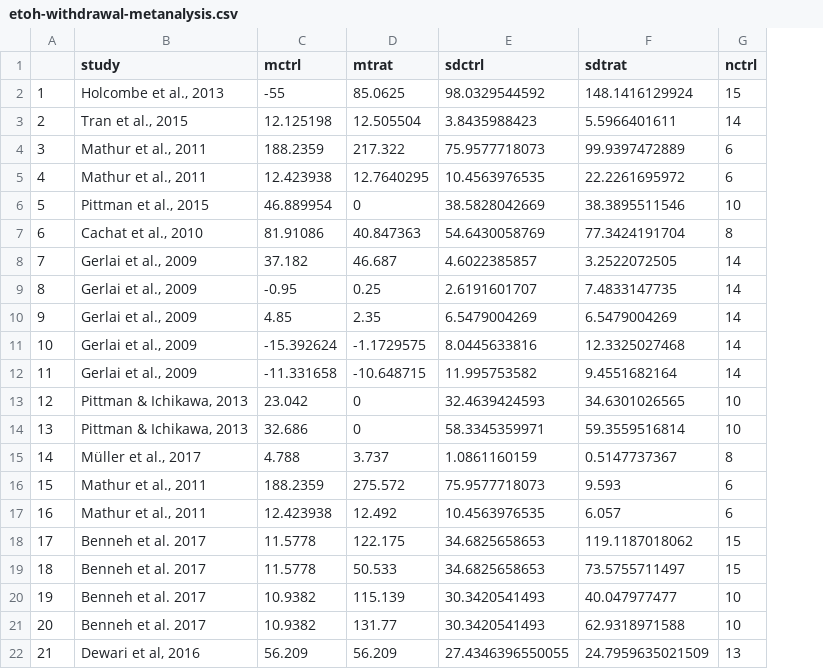
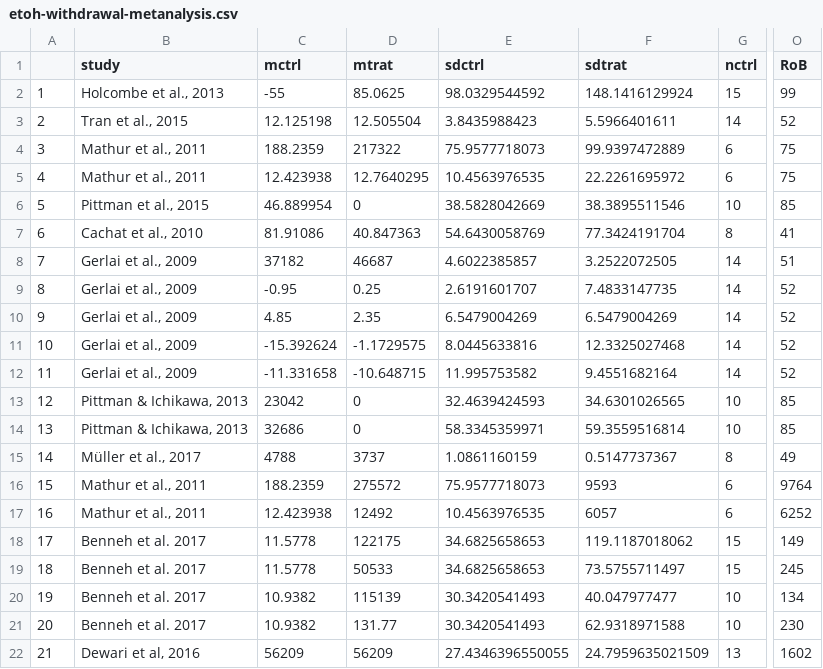
Before and after one commit to lanec-unifesspa/etoh-withdrawal, a CSV file: metanalysis/etoh-withdrawal-metanalysis.csv, drawn as a sheet; only a part is shown, gaps mark what is left out; the diff names each change by its address in the sheet, - before the commit and + after, or states it on an @@ line.

Commit message:
Add files via upload
-Added information of study quality, using SYRCLE's Risk of Bias tool

```diff
--- a/metanalysis/etoh-withdrawal-metanalysis.csv
+++ b/metanalysis/etoh-withdrawal-metanalysis.csv
+column O (RoB), rows 2-22: 99 | 52 | 75 | 75 | 85 | 41 | 51 | 52 | 52 | 52 | 52 | 85 | 85 | 49 | 9764 | 6252 | 149 | 245 | 134 | 230 | 1602
-D4 (mtrat): 217.322
+D4 (mtrat): 217322
-C8 (mctrl): 37.182
+C8 (mctrl): 37182
-D8 (mtrat): 46.687
+D8 (mtrat): 46687
-C13 (mctrl): 23.042
+C13 (mctrl): 23042
-C14 (mctrl): 32.686
+C14 (mctrl): 32686
-C15 (mctrl): 4.788
+C15 (mctrl): 4788
-D15 (mtrat): 3.737
+D15 (mtrat): 3737
-D16 (mtrat): 275.572
+D16 (mtrat): 275572
-F16 (sdtrat): 9.593
+F16 (sdtrat): 9593
-D17 (mtrat): 12.492
+D17 (mtrat): 12492
-F17 (sdtrat): 6.057
+F17 (sdtrat): 6057
-D18 (mtrat): 122.175
+D18 (mtrat): 122175
-D19 (mtrat): 50.533
+D19 (mtrat): 50533
-D20 (mtrat): 115.139
+D20 (mtrat): 115139
-C22 (mctrl): 56.209
+C22 (mctrl): 56209
-D22 (mtrat): 56.209
+D22 (mtrat): 56209
```
Also changed, not shown: 1 other file.
